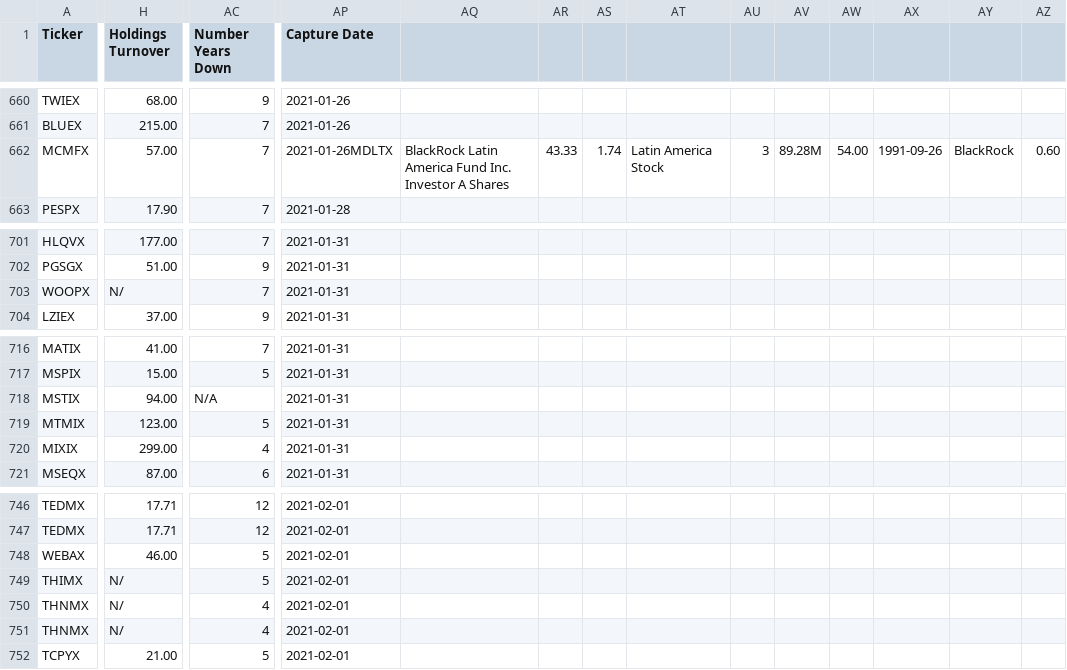
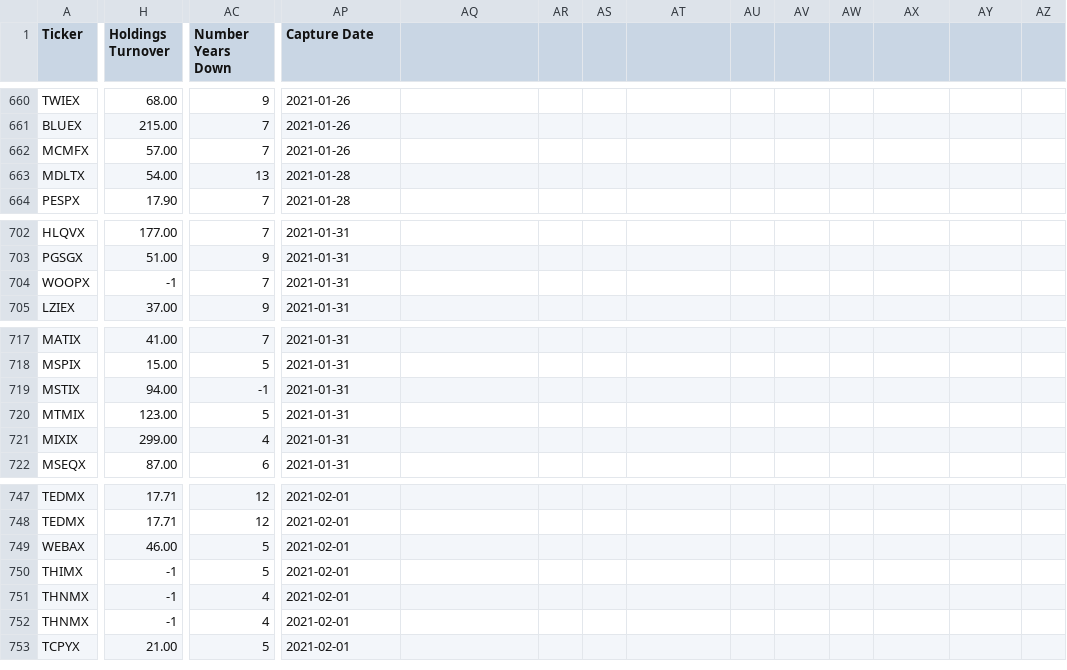
Before and after one commit to ZacFinley/StockMarketFundAnalyzer, a CSV file: ageBasedFlatFiles/30-39yrFunds.csv, drawn as a sheet; only a part is shown, gaps mark what is left out; addresses are those after the commit; rows hold the shown columns only; the diff covers the shown part only; the diff names each change by its address in the sheet, - before the commit and + after, or states it on an @@ line.

Commit message:
data clean up

```diff
--- a/ageBasedFlatFiles/30-39yrFunds.csv
+++ b/ageBasedFlatFiles/30-39yrFunds.csv
-AP662 (Capture Date): 2021-01-26MDLTX
+AP662 (Capture Date): 2021-01-26
-AQ662: BlackRock Latin America Fund Inc. Investor A Shares
+AQ662: (empty)
-AR662: 43.33
+AR662: (empty)
-AS662: 1.74
+AS662: (empty)
-AT662: Latin America Stock
+AT662: (empty)
-AU662: 3
+AU662: (empty)
-AV662: 89.28M
+AV662: (empty)
-AW662: 54.00
+AW662: (empty)
-AX662: 1991-09-26
+AX662: (empty)
-AY662: BlackRock
+AY662: (empty)
-AZ662: 0.60
+AZ662: (empty)
+row 663: MDLTX | 54.00 | 13 | 2021-01-28
-H704 (Holdings Turnover): N/
+H704 (Holdings Turnover): -1
-AC719 (Number Years Down): N/A
+AC719 (Number Years Down): -1
-H750:H752 (Holdings Turnover): N/
+H750:H752 (Holdings Turnover): -1
```
Also changed, not shown: 31 edited cells elsewhere in this file.
